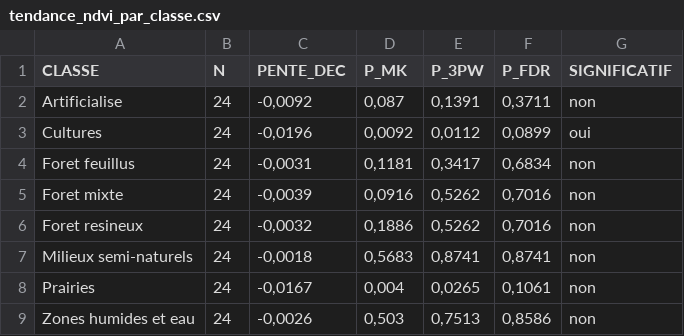
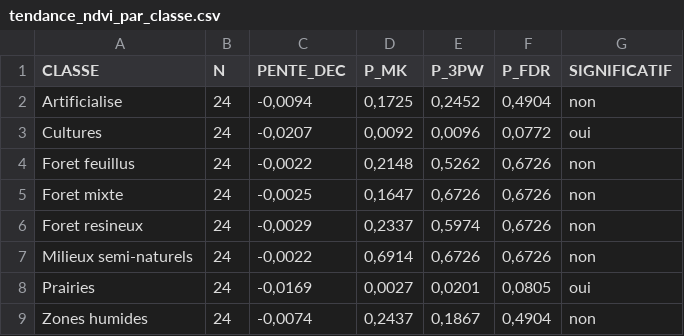
Before and after one commit to evoisin333/202609-Belgium-climate, a CSV file: 05_Results/tendance_ndvi_par_classe.csv, drawn as a sheet.

```diff
--- a/05_Results/tendance_ndvi_par_classe.csv
+++ b/05_Results/tendance_ndvi_par_classe.csv
@@ -1,9 +1,9 @@
 CLASSE;N;PENTE_DEC;P_MK;P_3PW;P_FDR;SIGNIFICATIF
-Artificialise;24;-0,0092;0,087;0,1391;0,3711;non
-Cultures;24;-0,0196;0,0092;0,0112;0,0899;oui
-Foret feuillus;24;-0,0031;0,1181;0,3417;0,6834;non
-Foret mixte;24;-0,0039;0,0916;0,5262;0,7016;non
-Foret resineux;24;-0,0032;0,1886;0,5262;0,7016;non
-Milieux semi-naturels;24;-0,0018;0,5683;0,8741;0,8741;non
-Prairies;24;-0,0167;0,004;0,0265;0,1061;non
-Zones humides et eau;24;-0,0026;0,503;0,7513;0,8586;non
+Artificialise;24;-0,0094;0,1725;0,2452;0,4904;non
+Cultures;24;-0,0207;0,0092;0,0096;0,0772;oui
+Foret feuillus;24;-0,0022;0,2148;0,5262;0,6726;non
+Foret mixte;24;-0,0025;0,1647;0,6726;0,6726;non
+Foret resineux;24;-0,0029;0,2337;0,5974;0,6726;non
+Milieux semi-naturels;24;-0,0022;0,6914;0,6726;0,6726;non
+Prairies;24;-0,0169;0,0027;0,0201;0,0805;oui
+Zones humides;24;-0,0074;0,2437;0,1867;0,4904;non
```
Also changed, not shown: 05_Results/correlation_ndvi_climat.csv, 05_Results/ndvi_indicateurs_par_classe.csv, 26 other files.
